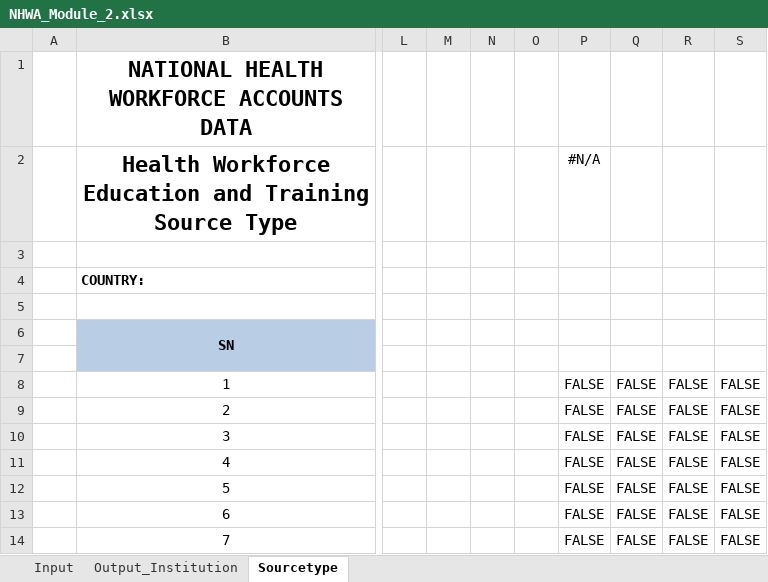
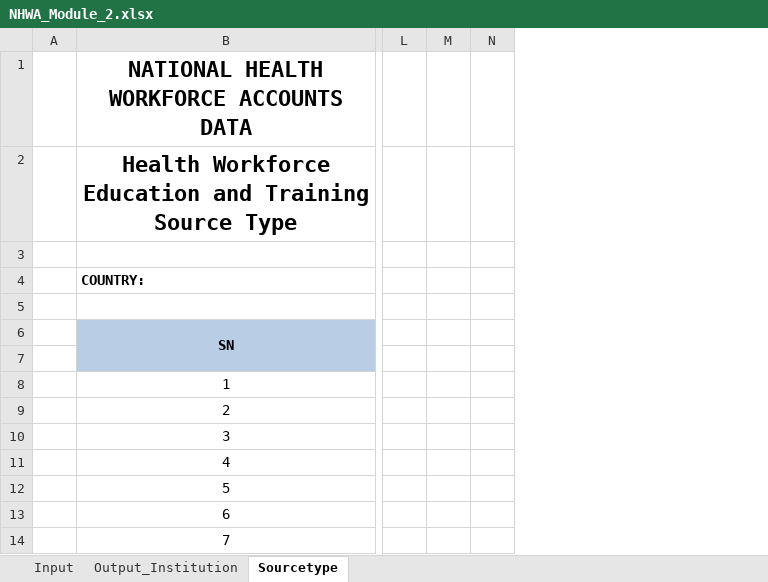
Before and after one commit to WISCENTD-UPC/Excel_Data_Importer, an Excel workbook: templates/NHWA_Module_2.xlsx, sheet Sourcetype, drawn as a sheet; only a part is shown, gaps mark what is left out; values as stored, in another font and other column widths than the file's, no borders; charts and pictures not drawn; the diff names each change by its address in the sheet, - before the commit and + after, or states it on an @@ line.

Commit message:
Hide checkbox value cols and add whole number validations

```diff
--- a/templates/NHWA_Module_2.xlsx (sheet Sourcetype)
+++ b/templates/NHWA_Module_2.xlsx (sheet Sourcetype)
@@ column O hidden, empty @@
@@ column P hidden, rows 2-14: #N/A |  |  |  |  |  | FALSE | FALSE | FALSE | FALSE | FALSE | FALSE | FALSE @@
@@ column Q hidden, rows 8-14: all FALSE @@
@@ column R hidden, rows 8-14: all FALSE @@
@@ column S hidden, rows 8-14: all FALSE @@
```
